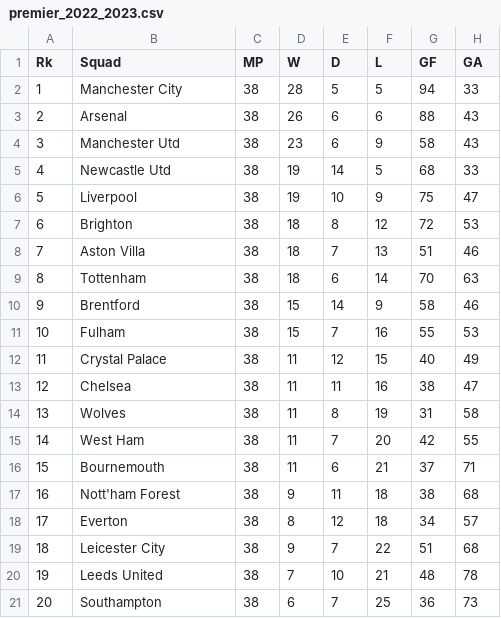
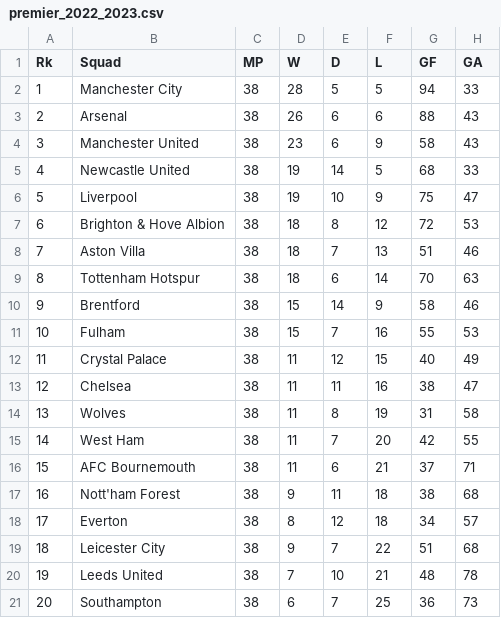
Before and after one commit to daJCP/Proyecto-Infovis, a CSV file: data/data_Procesada/premier_2022_2023.csv, drawn as a sheet; only a part is shown; the diff names each change by its address in the sheet, - before the commit and + after, or states it on an @@ line.

```diff
--- a/data/data_Procesada/premier_2022_2023.csv
+++ b/data/data_Procesada/premier_2022_2023.csv
-B4 (Squad): Manchester Utd
+B4 (Squad): Manchester United
-B5 (Squad): Newcastle Utd
+B5 (Squad): Newcastle United
-B7 (Squad): Brighton
+B7 (Squad): Brighton & Hove Albion
-B9 (Squad): Tottenham
+B9 (Squad): Tottenham Hotspur
-B16 (Squad): Bournemouth
+B16 (Squad): AFC Bournemouth
```
Also changed, not shown: data/data_Procesada/premier_2022_2023_players.csv, 1 other file.
